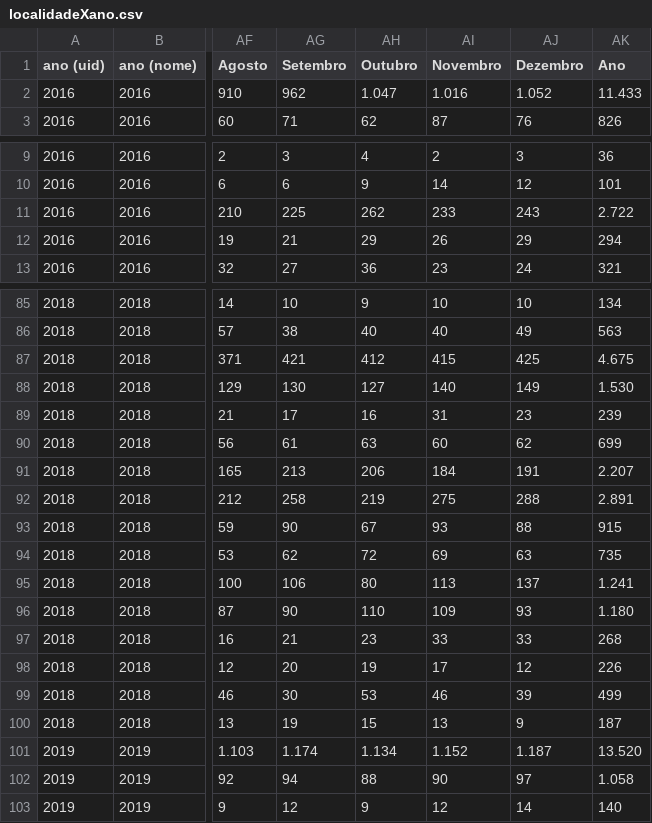
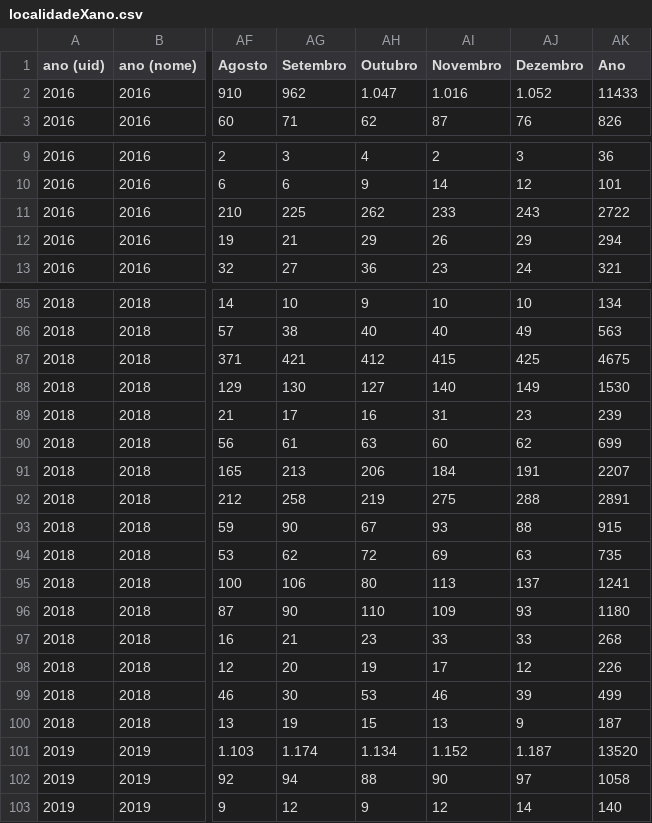
Before and after one commit to brunabellini/Projeto_FaleSobre, a CSV file: Data/localidadeXano.csv, drawn as a sheet; only a part is shown, gaps mark what is left out; the diff covers the shown part only; the diff names each change by its address in the sheet, - before the commit and + after, or states it on an @@ line.

```diff
--- a/Data/localidadeXano.csv
+++ b/Data/localidadeXano.csv
-AK2 (Ano): 11.433
+AK2 (Ano): 11433
-AK11 (Ano): 2.722
+AK11 (Ano): 2722
-AK87 (Ano): 4.675
+AK87 (Ano): 4675
-AK88 (Ano): 1.530
+AK88 (Ano): 1530
-AK91 (Ano): 2.207
+AK91 (Ano): 2207
-AK92 (Ano): 2.891
+AK92 (Ano): 2891
-AK95 (Ano): 1.241
+AK95 (Ano): 1241
-AK96 (Ano): 1.180
+AK96 (Ano): 1180
-AK101 (Ano): 13.520
+AK101 (Ano): 13520
-AK102 (Ano): 1.058
+AK102 (Ano): 1058
```
Also changed, not shown: 30 edited cells elsewhere in this file, 1 other file.
